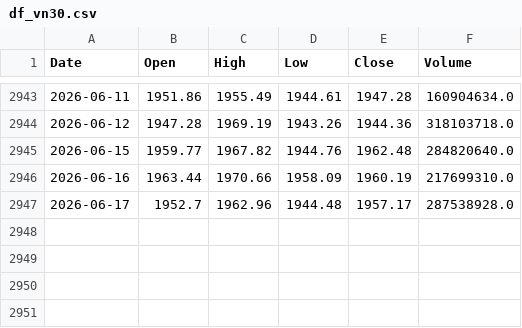
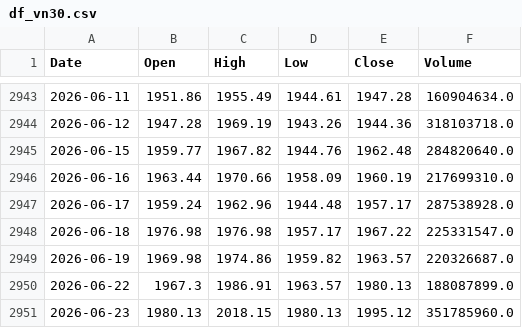
Before and after one commit to datnthe153187/Datnt_Smooth, a CSV file: df_vn30.csv, drawn as a sheet; only a part is shown, gaps mark what is left out.

```diff
--- a/df_vn30.csv
+++ b/df_vn30.csv
@@ -2946,2 +2946,6 @@ Date,Open,High,Low,Close,Volume
 2026-06-16,1963.44,1970.66,1958.09,1960.19,217699310.0
-2026-06-17,1952.7,1962.96,1944.48,1957.17,287538928.0
+2026-06-17,1959.24,1962.96,1944.48,1957.17,287538928.0
+2026-06-18,1976.98,1976.98,1957.17,1967.22,225331547.0
+2026-06-19,1969.98,1974.86,1959.82,1963.57,220326687.0
+2026-06-22,1967.3,1986.91,1963.57,1980.13,188087899.0
+2026-06-23,1980.13,2018.15,1980.13,1995.12,351785960.0
```
Also changed, not shown: nav.csv, pnl_live.csv.
